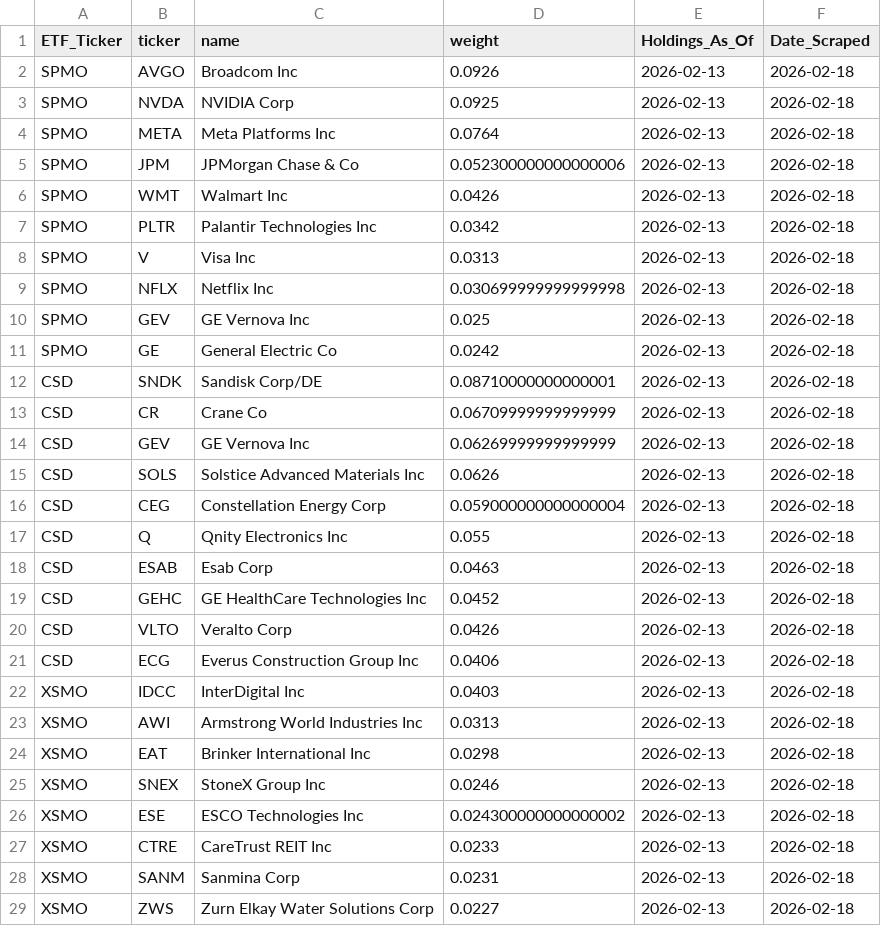
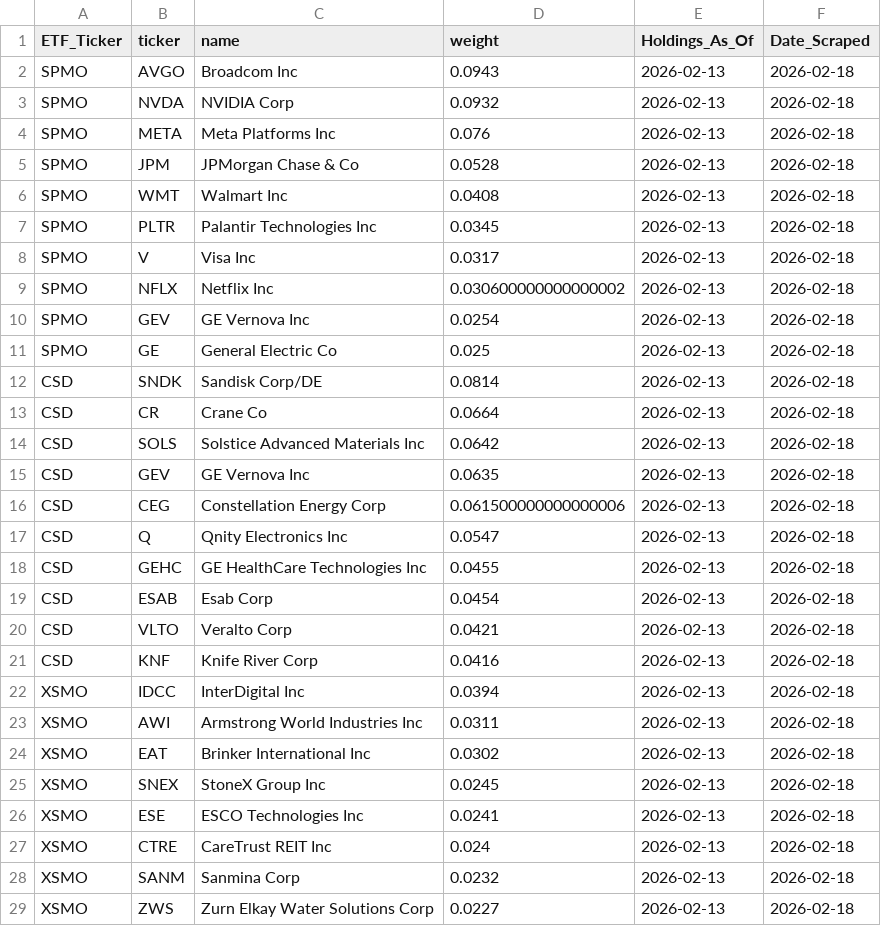
Before and after one commit to yieldchaser/etf-data, a CSV file: data/history/2026/02/18/raw_invesco_backups.csv, drawn as a sheet; only a part is shown; the diff covers the shown part only.

```diff
--- a/data/history/2026/02/18/raw_invesco_backups.csv
+++ b/data/history/2026/02/18/raw_invesco_backups.csv
@@ -1,29 +1,29 @@
 ETF_Ticker,ticker,name,weight,Holdings_As_Of,Date_Scraped
-SPMO,AVGO,Broadcom Inc,0.0926,2026-02-13,2026-02-18
-SPMO,NVDA,NVIDIA Corp,0.0925,2026-02-13,2026-02-18
-SPMO,META,Meta Platforms Inc,0.0764,2026-02-13,2026-02-18
-SPMO,JPM,JPMorgan Chase & Co,0.052300000000000006,2026-02-13,2026-02-18
-SPMO,WMT,Walmart Inc,0.0426,2026-02-13,2026-02-18
-SPMO,PLTR,Palantir Technologies Inc,0.0342,2026-02-13,2026-02-18
-SPMO,V,Visa Inc,0.0313,2026-02-13,2026-02-18
-SPMO,NFLX,Netflix Inc,0.030699999999999998,2026-02-13,2026-02-18
-SPMO,GEV,GE Vernova Inc,0.025,2026-02-13,2026-02-18
-SPMO,GE,General Electric Co,0.0242,2026-02-13,2026-02-18
-CSD,SNDK,Sandisk Corp/DE,0.08710000000000001,2026-02-13,2026-02-18
-CSD,CR,Crane Co,0.06709999999999999,2026-02-13,2026-02-18
-CSD,GEV,GE Vernova Inc,0.06269999999999999,2026-02-13,2026-02-18
-CSD,SOLS,Solstice Advanced Materials Inc,0.0626,2026-02-13,2026-02-18
-CSD,CEG,Constellation Energy Corp,0.059000000000000004,2026-02-13,2026-02-18
-CSD,Q,Qnity Electronics Inc,0.055,2026-02-13,2026-02-18
-CSD,ESAB,Esab Corp,0.0463,2026-02-13,2026-02-18
-CSD,GEHC,GE HealthCare Technologies Inc,0.0452,2026-02-13,2026-02-18
-CSD,VLTO,Veralto Corp,0.0426,2026-02-13,2026-02-18
-CSD,ECG,Everus Construction Group Inc,0.0406,2026-02-13,2026-02-18
-XSMO,IDCC,InterDigital Inc,0.0403,2026-02-13,2026-02-18
-XSMO,AWI,Armstrong World Industries Inc,0.0313,2026-02-13,2026-02-18
-XSMO,EAT,Brinker International Inc,0.0298,2026-02-13,2026-02-18
-XSMO,SNEX,StoneX Group Inc,0.0246,2026-02-13,2026-02-18
-XSMO,ESE,ESCO Technologies Inc,0.024300000000000002,2026-02-13,2026-02-18
-XSMO,CTRE,CareTrust REIT Inc,0.0233,2026-02-13,2026-02-18
-XSMO,SANM,Sanmina Corp,0.0231,2026-02-13,2026-02-18
+SPMO,AVGO,Broadcom Inc,0.0943,2026-02-13,2026-02-18
+SPMO,NVDA,NVIDIA Corp,0.0932,2026-02-13,2026-02-18
+SPMO,META,Meta Platforms Inc,0.076,2026-02-13,2026-02-18
+SPMO,JPM,JPMorgan Chase & Co,0.0528,2026-02-13,2026-02-18
+SPMO,WMT,Walmart Inc,0.0408,2026-02-13,2026-02-18
+SPMO,PLTR,Palantir Technologies Inc,0.0345,2026-02-13,2026-02-18
+SPMO,V,Visa Inc,0.0317,2026-02-13,2026-02-18
+SPMO,NFLX,Netflix Inc,0.030600000000000002,2026-02-13,2026-02-18
+SPMO,GEV,GE Vernova Inc,0.0254,2026-02-13,2026-02-18
+SPMO,GE,General Electric Co,0.025,2026-02-13,2026-02-18
+CSD,SNDK,Sandisk Corp/DE,0.0814,2026-02-13,2026-02-18
+CSD,CR,Crane Co,0.0664,2026-02-13,2026-02-18
+CSD,SOLS,Solstice Advanced Materials Inc,0.0642,2026-02-13,2026-02-18
+CSD,GEV,GE Vernova Inc,0.0635,2026-02-13,2026-02-18
+CSD,CEG,Constellation Energy Corp,0.061500000000000006,2026-02-13,2026-02-18
+CSD,Q,Qnity Electronics Inc,0.0547,2026-02-13,2026-02-18
+CSD,GEHC,GE HealthCare Technologies Inc,0.0455,2026-02-13,2026-02-18
+CSD,ESAB,Esab Corp,0.0454,2026-02-13,2026-02-18
+CSD,VLTO,Veralto Corp,0.0421,2026-02-13,2026-02-18
+CSD,KNF,Knife River Corp,0.0416,2026-02-13,2026-02-18
+XSMO,IDCC,InterDigital Inc,0.0394,2026-02-13,2026-02-18
+XSMO,AWI,Armstrong World Industries Inc,0.0311,2026-02-13,2026-02-18
+XSMO,EAT,Brinker International Inc,0.0302,2026-02-13,2026-02-18
+XSMO,SNEX,StoneX Group Inc,0.0245,2026-02-13,2026-02-18
+XSMO,ESE,ESCO Technologies Inc,0.0241,2026-02-13,2026-02-18
+XSMO,CTRE,CareTrust REIT Inc,0.024,2026-02-13,2026-02-18
+XSMO,SANM,Sanmina Corp,0.0232,2026-02-13,2026-02-18
 XSMO,ZWS,Zurn Elkay Water Solutions Corp,0.0227,2026-02-13,2026-02-18
```
Also changed, not shown: 3 added rows, 3 removed rows and 71 edited cells elsewhere in this file, data/history/2026/02/18/master_archive.csv, data/invesco_backup/CSD_official_backup.csv, 12 other files.
